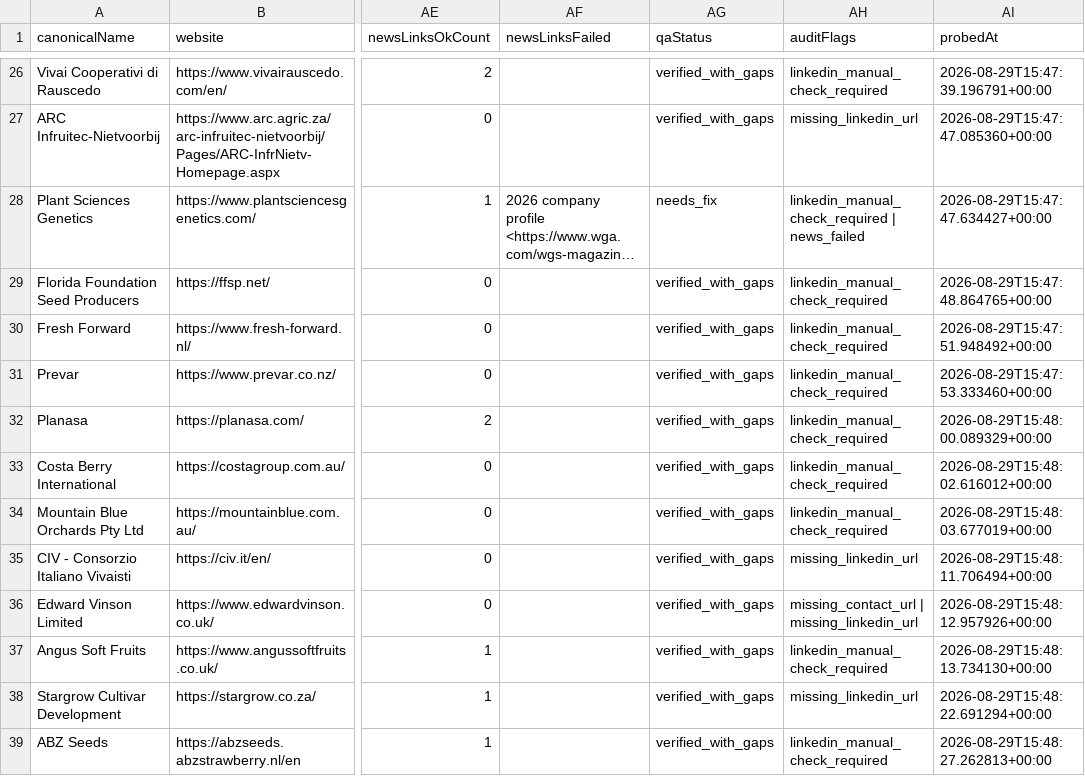
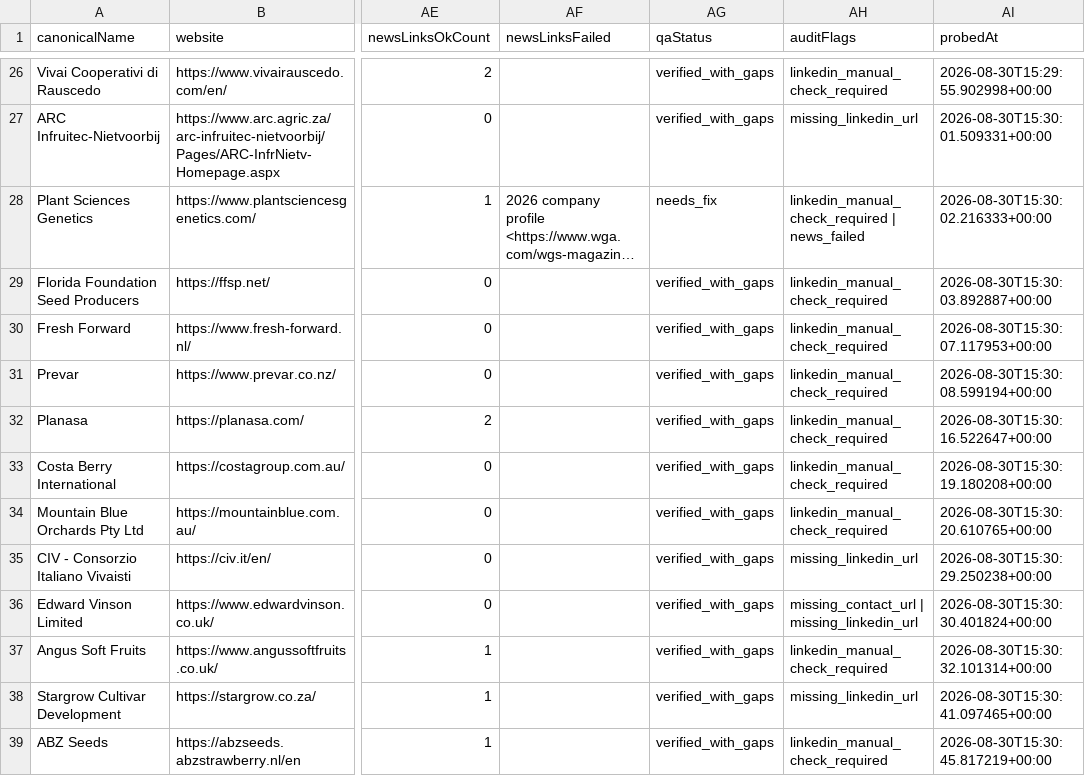
Before and after one commit to henryatkeson/Plant-Patent-Dashboard, a CSV file: data/company_site_probe.csv, drawn as a sheet; only a part is shown, gaps mark what is left out; long unchanged cells end in …; the diff covers the shown part only; the diff names each change by its address in the sheet, - before the commit and + after, or states it on an @@ line.

```diff
--- a/data/company_site_probe.csv
+++ b/data/company_site_probe.csv
-AI26 (probedAt): 2026-08-29T15:47:39.196791+00:00
+AI26 (probedAt): 2026-08-30T15:29:55.902998+00:00
-AI27 (probedAt): 2026-08-29T15:47:47.085360+00:00
+AI27 (probedAt): 2026-08-30T15:30:01.509331+00:00
-AI28 (probedAt): 2026-08-29T15:47:47.634427+00:00
+AI28 (probedAt): 2026-08-30T15:30:02.216333+00:00
-AI29 (probedAt): 2026-08-29T15:47:48.864765+00:00
+AI29 (probedAt): 2026-08-30T15:30:03.892887+00:00
-AI30 (probedAt): 2026-08-29T15:47:51.948492+00:00
+AI30 (probedAt): 2026-08-30T15:30:07.117953+00:00
-AI31 (probedAt): 2026-08-29T15:47:53.333460+00:00
+AI31 (probedAt): 2026-08-30T15:30:08.599194+00:00
-AI32 (probedAt): 2026-08-29T15:48:00.089329+00:00
+AI32 (probedAt): 2026-08-30T15:30:16.522647+00:00
-AI33 (probedAt): 2026-08-29T15:48:02.616012+00:00
+AI33 (probedAt): 2026-08-30T15:30:19.180208+00:00
-AI34 (probedAt): 2026-08-29T15:48:03.677019+00:00
+AI34 (probedAt): 2026-08-30T15:30:20.610765+00:00
-AI35 (probedAt): 2026-08-29T15:48:11.706494+00:00
+AI35 (probedAt): 2026-08-30T15:30:29.250238+00:00
-AI36 (probedAt): 2026-08-29T15:48:12.957926+00:00
+AI36 (probedAt): 2026-08-30T15:30:30.401824+00:00
-AI37 (probedAt): 2026-08-29T15:48:13.734130+00:00
+AI37 (probedAt): 2026-08-30T15:30:32.101314+00:00
-AI38 (probedAt): 2026-08-29T15:48:22.691294+00:00
+AI38 (probedAt): 2026-08-30T15:30:41.097465+00:00
-AI39 (probedAt): 2026-08-29T15:48:27.262813+00:00
+AI39 (probedAt): 2026-08-30T15:30:45.817219+00:00
```
Also changed, not shown: 181 edited cells elsewhere in this file, data/profile_evidence_probe.csv, data/rollup_review_queue.csv, 12 other files.
